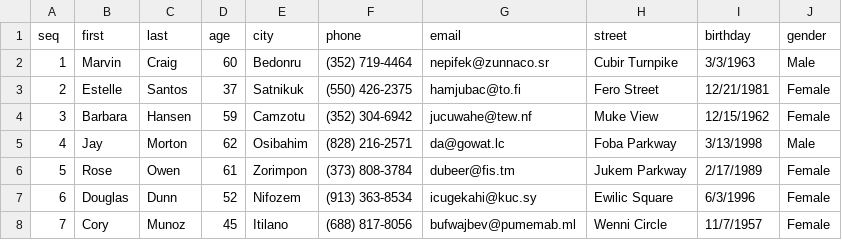
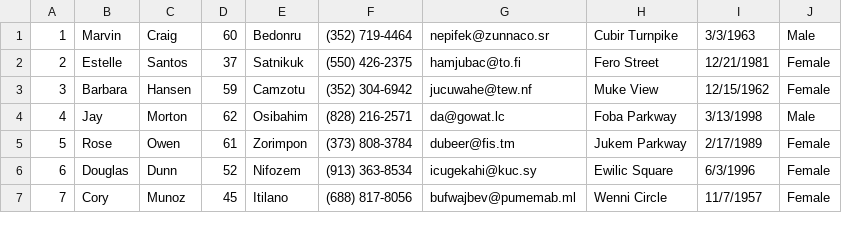
Before and after one commit to HarmonicColt4/LOG8415-project, a CSV file: people.csv (was data.csv), drawn as a sheet; only a part is shown; the diff names each change by its address in the sheet, - before the commit and + after, or states it on an @@ line.

```diff
--- a/data.csv
+++ b/people.csv
-row 1: seq | first | last | age | city | phone | email | street | birthday | gender
```
Also changed, not shown: 2 other files.
